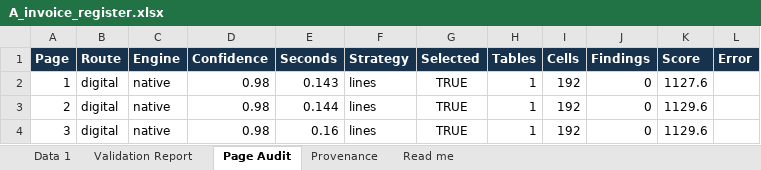
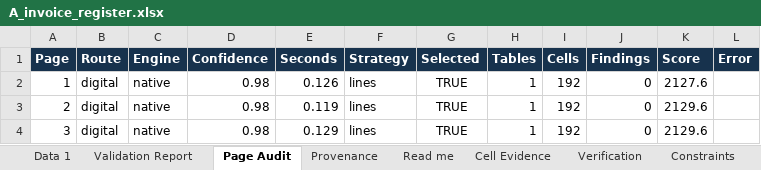
Before and after one commit to Pranay207/Truecell, an Excel workbook: outputs/A_invoice_register.xlsx, sheet Page Audit, drawn as a sheet; values as stored, in another font and other column widths than the file's, no borders; the diff names each change by its address in the sheet, - before the commit and + after, or states it on an @@ line.

```diff
--- a/outputs/A_invoice_register.xlsx (sheet Page Audit)
+++ b/outputs/A_invoice_register.xlsx (sheet Page Audit)
+sheet tab: Cell Evidence
+sheet tab: Verification
+sheet tab: Constraints
-E2 (Seconds): 0.143
+E2 (Seconds): 0.126
-K2 (Score): 1127.6
+K2 (Score): 2127.6
-E3 (Seconds): 0.144
+E3 (Seconds): 0.119
-K3:K4 (Score): 1129.6
+K3:K4 (Score): 2129.6
-E4 (Seconds): 0.16
+E4 (Seconds): 0.129
```
Also changed, not shown: sheet Read me, other sheet tabs, outputs/D_blur_noise.xlsx, outputs/D_borderless.xlsx, 33 other files.
